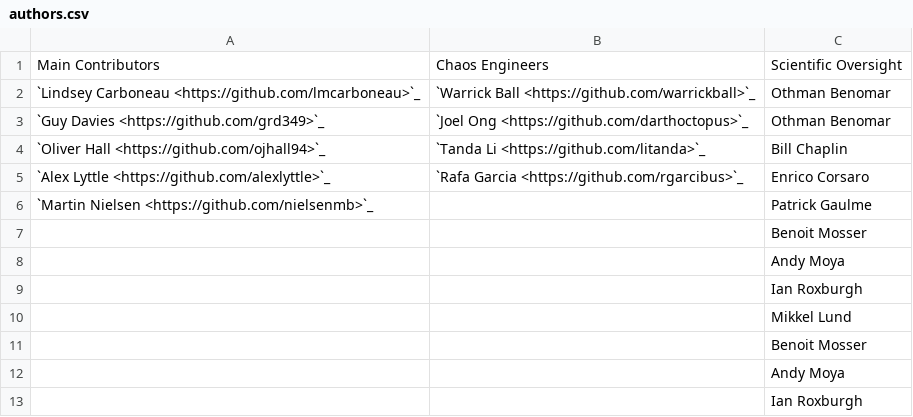
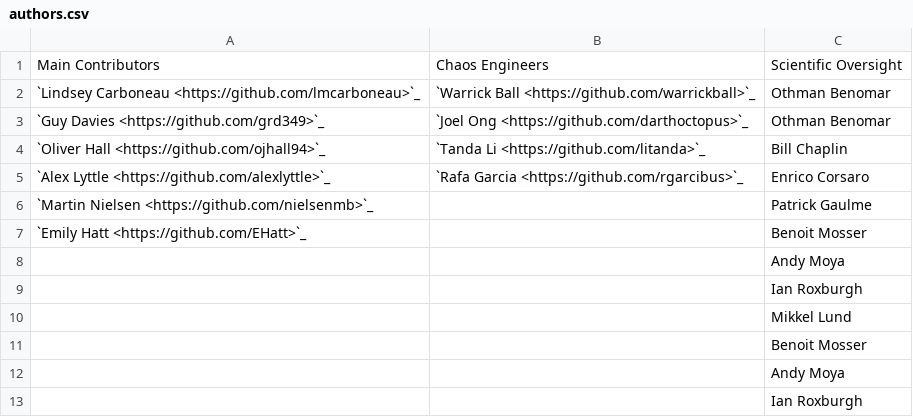
Before and after one commit to grd349/PBjam, a CSV file: authors.csv, drawn as a sheet.

Commit message:
added Emily

```diff
--- a/authors.csv
+++ b/authors.csv
@@ -6,3 +6,3 @@ Main Contributors,Chaos Engineers,Scientific Oversight
 `Martin Nielsen <https://github.com/nielsenmb>`_,,Patrick Gaulme
-,,Benoit Mosser
+`Emily Hatt <https://github.com/EHatt>`_,,Benoit Mosser
 ,,Andy Moya
```
